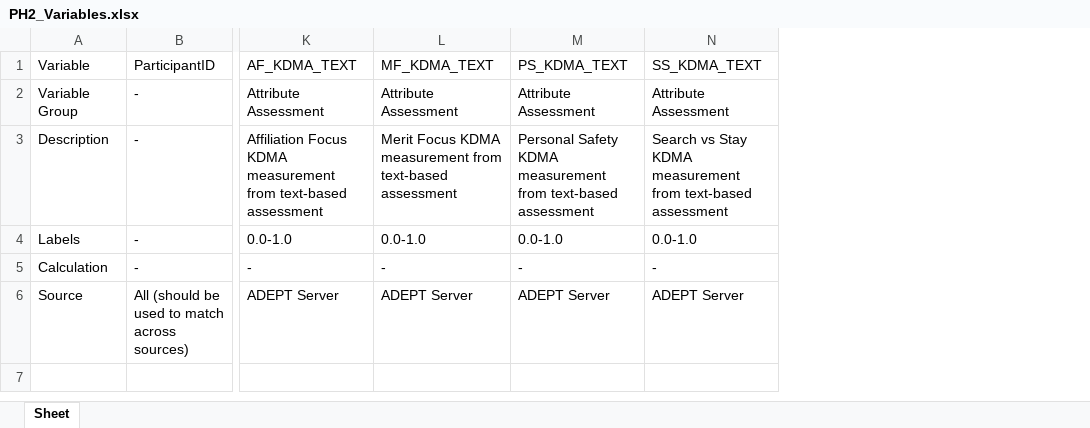
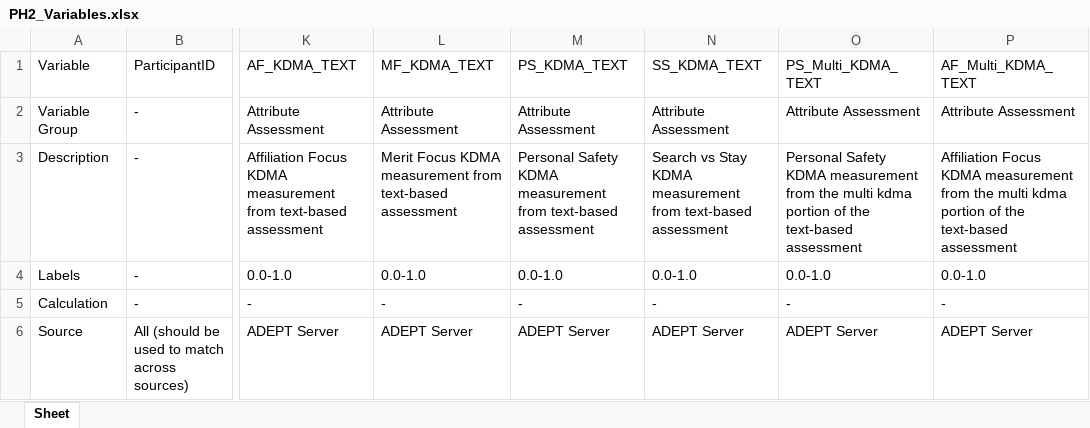
Before and after one commit to NextCenturyCorporation/itm-evaluation-dashboard, an Excel workbook: dashboard-ui/src/components/AggregateResults/Variable Definitions/PH2_Variables.xlsx, sheet Sheet, drawn as a sheet; only a part is shown, gaps mark what is left out; values as stored, in another font and other column widths than the file's, no borders; the diff names each change by its address in the sheet, - before the commit and + after, or states it on an @@ line.

```diff
--- a/dashboard-ui/src/components/AggregateResults/Variable Definitions/PH2_Variables.xlsx (sheet Sheet)
+++ b/dashboard-ui/src/components/AggregateResults/Variable Definitions/PH2_Variables.xlsx (sheet Sheet)
+column O (PS_Multi_KDMA_TEXT), rows 2-6: Attribute Assessment | Personal Safety KDMA measurement from the multi kdma portion of the text-based assessment | 0.0-1.0 | - | ADEPT Server
+column P (AF_Multi_KDMA_TEXT), rows 2-6: Attribute Assessment | Affiliation Focus KDMA measurement from the multi kdma portion of the text-based assessment | 0.0-1.0 | - | ADEPT Server
```
Also changed, not shown: 3 other files.
